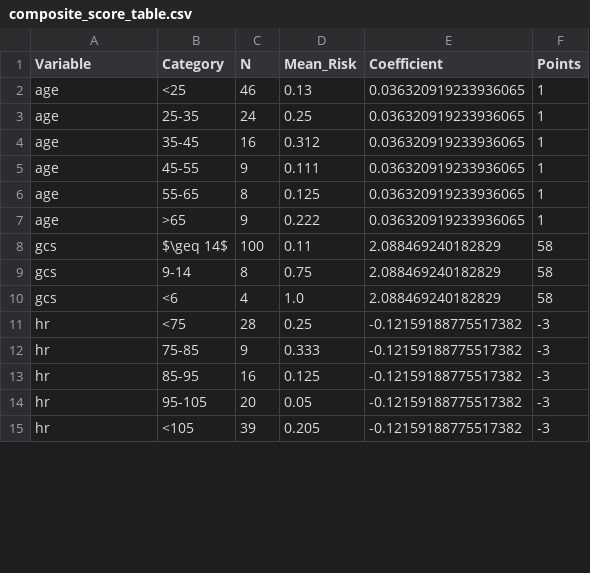
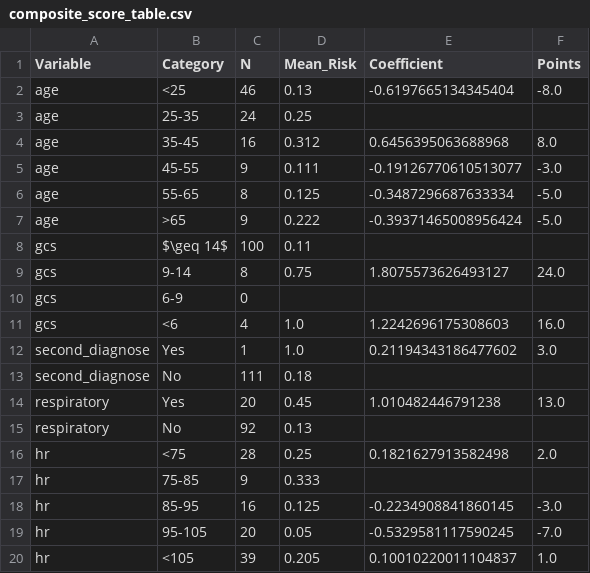
Before and after one commit to mac389/INTOXICATE, a CSV file: results/composite_score_table.csv, drawn as a sheet; only a part is shown; the diff covers the shown part only.

```diff
--- a/results/composite_score_table.csv
+++ b/results/composite_score_table.csv
@@ -1,15 +1,20 @@
 Variable,Category,N,Mean_Risk,Coefficient,Points
-age,<25,46,0.13,0.036320919233936065,1
-age,25-35,24,0.25,0.036320919233936065,1
-age,35-45,16,0.312,0.036320919233936065,1
-age,45-55,9,0.111,0.036320919233936065,1
-age,55-65,8,0.125,0.036320919233936065,1
-age,>65,9,0.222,0.036320919233936065,1
-gcs,$\geq 14$,100,0.11,2.088469240182829,58
-gcs,9-14,8,0.75,2.088469240182829,58
-gcs,<6,4,1.0,2.088469240182829,58
-hr,<75,28,0.25,-0.12159188775517382,-3
-hr,75-85,9,0.333,-0.12159188775517382,-3
-hr,85-95,16,0.125,-0.12159188775517382,-3
-hr,95-105,20,0.05,-0.12159188775517382,-3
-hr,<105,39,0.205,-0.12159188775517382,-3
+age,<25,46,0.13,-0.6197665134345404,-8.0
+age,25-35,24,0.25,,
+age,35-45,16,0.312,0.6456395063688968,8.0
+age,45-55,9,0.111,-0.19126770610513077,-3.0
+age,55-65,8,0.125,-0.3487296687633334,-5.0
+age,>65,9,0.222,-0.39371465008956424,-5.0
+gcs,$\geq 14$,100,0.11,,
+gcs,9-14,8,0.75,1.8075573626493127,24.0
+gcs,6-9,0,,,
+gcs,<6,4,1.0,1.2242696175308603,16.0
+second_diagnose,Yes,1,1.0,0.21194343186477602,3.0
+second_diagnose,No,111,0.18,,
+respiratory,Yes,20,0.45,1.010482446791238,13.0
+respiratory,No,92,0.13,,
+hr,<75,28,0.25,0.1821627913582498,2.0
+hr,75-85,9,0.333,,
+hr,85-95,16,0.125,-0.2234908841860145,-3.0
+hr,95-105,20,0.05,-0.5329581117590245,-7.0
+hr,<105,39,0.205,0.10010220011104837,1.0
```
Also changed, not shown: 8 added rows and 20 edited cells elsewhere in this file, 3 other files.
